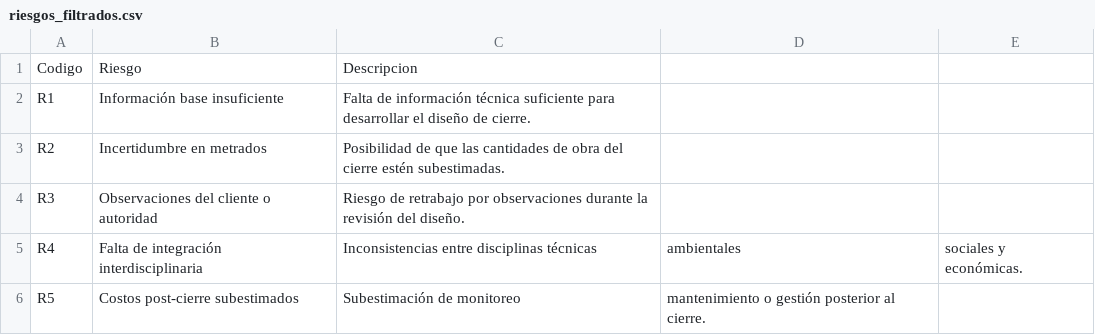
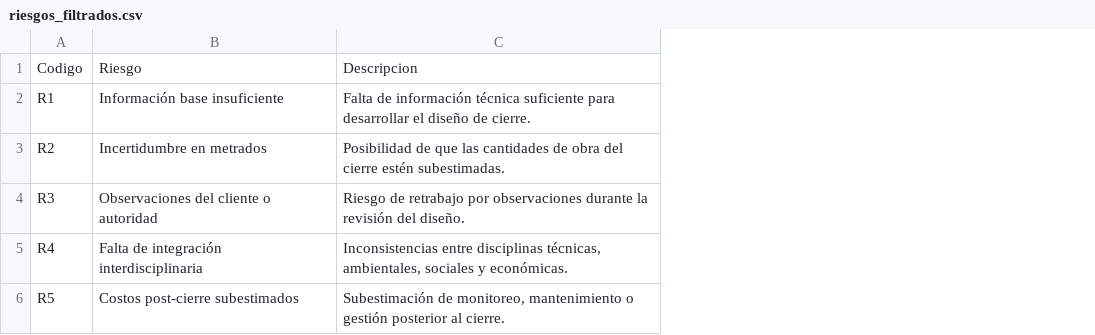
Before and after one commit to Java863/JavaT2, a CSV file: data/riesgos_filtrados.csv, drawn as a sheet; the diff names each change by its address in the sheet, - before the commit and + after, or states it on an @@ line.

Commit message:
Update riesgos_filtrados.csv

```diff
--- a/data/riesgos_filtrados.csv
+++ b/data/riesgos_filtrados.csv
-column D, rows 5-6: ambientales | mantenimiento o gestión posterior al cierre.
-column E, row 5: sociales y económicas.
-C5: …entre disciplinas técnicas
+C5: …entre disciplinas técnicas, ambientales, sociales y económicas.
-C6: Subestimación de monitoreo
+C6: Subestimación de monitoreo, mantenimiento o gestión posterior al cierre.
```
